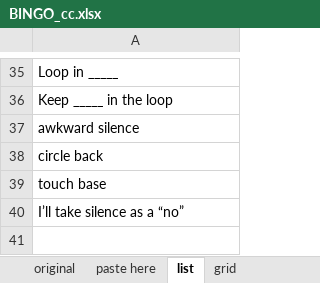
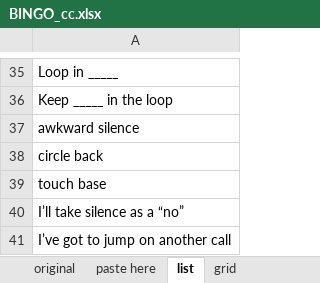
Before and after one commit to CharlieCulp/conference-call-bingo, an Excel workbook: BINGO_cc.xlsx, sheet list, drawn as a sheet; only a part is shown, gaps mark what is left out; values as stored, in another font and other column widths than the file's, no borders; the diff names each change by its address in the sheet, - before the commit and + after, or states it on an @@ line.

```diff
--- a/BINGO_cc.xlsx (sheet list)
+++ b/BINGO_cc.xlsx (sheet list)
+row 41: I’ve got to jump on another call
```
Also changed, not shown: sheet original, 1 other file.
